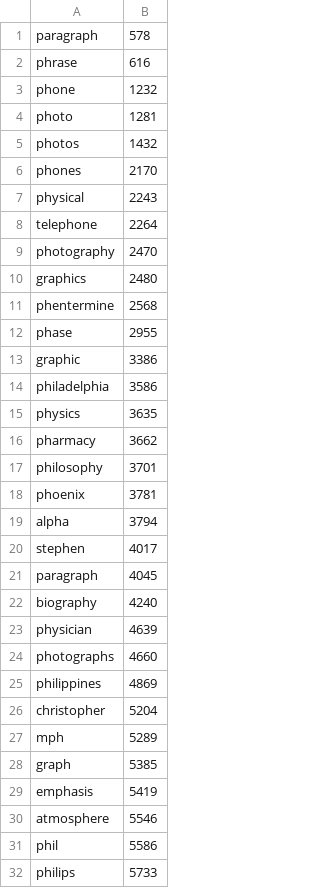
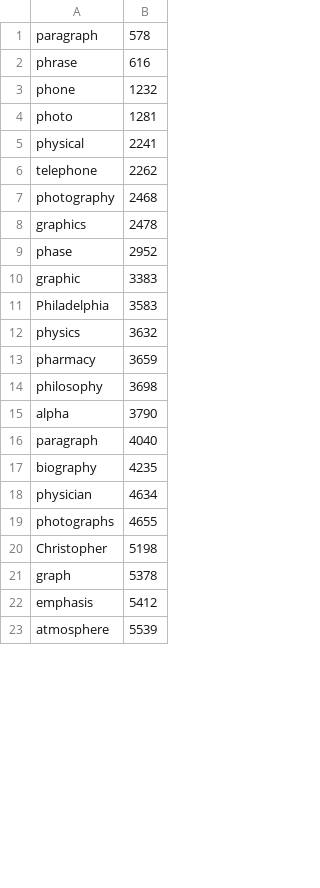
Before and after one commit to hannahsky86/phonics_word_cloud, a CSV file: phonics_cloud_project/csv_output/ph.csv, drawn as a sheet; only a part is shown; the diff covers the shown part only.

```diff
--- a/phonics_cloud_project/csv_output/ph.csv
+++ b/phonics_cloud_project/csv_output/ph.csv
@@ -4,29 +4,20 @@ phone,1232
 photo,1281
-photos,1432
-phones,2170
-physical,2243
-telephone,2264
-photography,2470
-graphics,2480
-phentermine,2568
-phase,2955
-graphic,3386
-philadelphia,3586
-physics,3635
-pharmacy,3662
-philosophy,3701
-phoenix,3781
-alpha,3794
-stephen,4017
-paragraph,4045
-biography,4240
-physician,4639
-photographs,4660
-philippines,4869
-christopher,5204
-mph,5289
-graph,5385
-emphasis,5419
-atmosphere,5546
-phil,5586
-philips,5733
+physical,2241
+telephone,2262
+photography,2468
+graphics,2478
+phase,2952
+graphic,3383
+Philadelphia,3583
+physics,3632
+pharmacy,3659
+philosophy,3698
+alpha,3790
+paragraph,4040
+biography,4235
+physician,4634
+photographs,4655
+Christopher,5198
+graph,5378
+emphasis,5412
+atmosphere,5539
```
Also changed, not shown: 4 added rows, 11 removed rows and 42 edited cells elsewhere in this file, phonics_cloud_project/csv_input/sightwords.csv, 8 other files.
